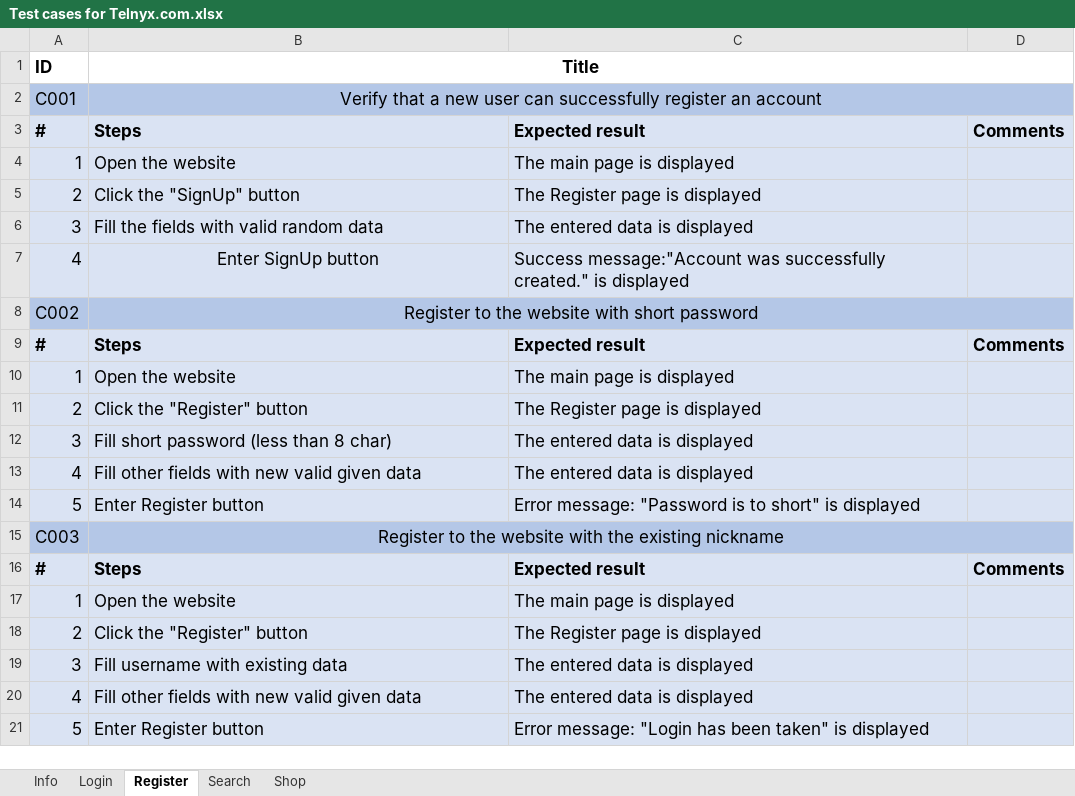
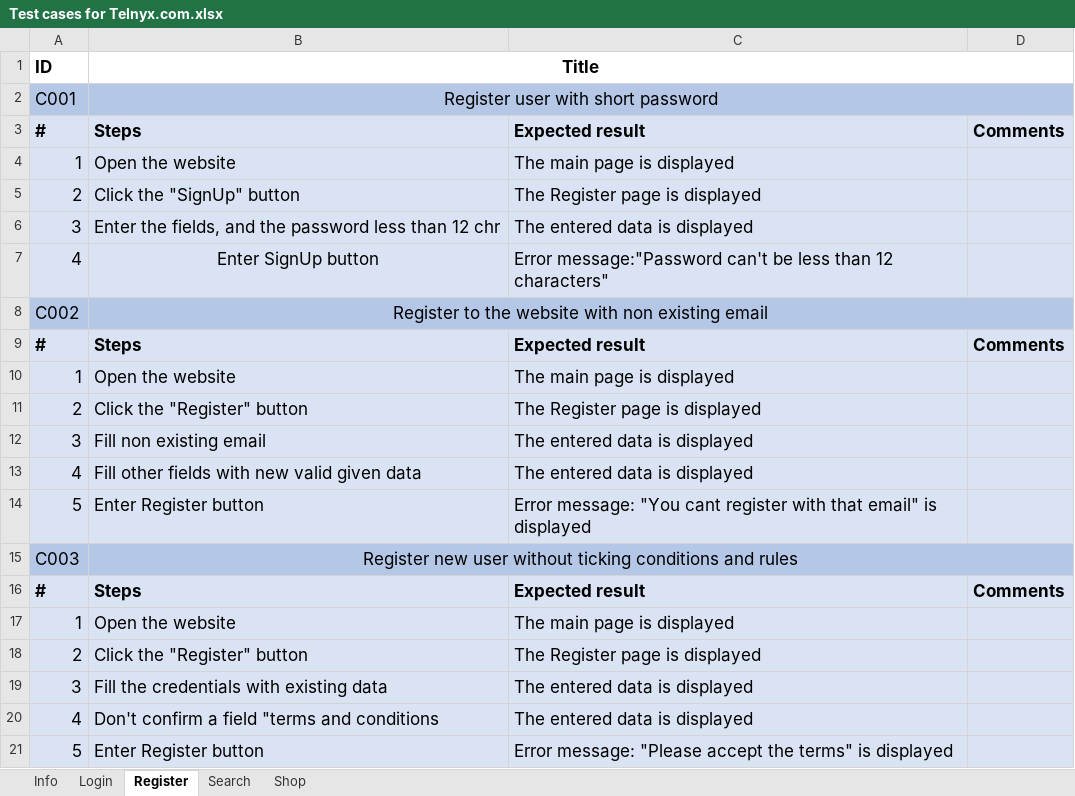
Before and after one commit to kiteamismorethansport/telnyx_test, an Excel workbook: Test cases for Telnyx.com.xlsx, sheet Register, drawn as a sheet; values as stored, in another font and other column widths than the file's, no borders; ↵ is a line break in a cell; the diff names each change by its address in the sheet, - before the commit and + after, or states it on an @@ line.

```diff
--- a/Test cases for Telnyx.com.xlsx (sheet Register)
+++ b/Test cases for Telnyx.com.xlsx (sheet Register)
-B2 (Title): Verify that a new user can successfully register an account
+B2 (Title): Register user with short password
-B6 (Title): Fill the fields with valid random data
+B6 (Title): Enter the fields, and the password less than 12 chr
-C7: Success message:"Account was successfully ↵ created." is displayed
+C7: Error message:"Password can't be less than 12 characters"
-B8 (Title): Register to the website with short password
+B8 (Title): Register to the website with non existing email
-B12 (Title): Fill short password (less than 8 char)
+B12 (Title): Fill non existing email
-C14: Error message: "Password is to short" is displayed
+C14: Error message: "You cant register with that email" is displayed
-B15 (Title): Register to the website with the existing nickname
+B15 (Title): Register new user without ticking conditions and rules
-B19 (Title): Fill username with existing data
+B19 (Title): Fill the credentials with existing data
-B20 (Title): Fill other fields with new valid given data
+B20 (Title): Don't confirm a field "terms and conditions
-C21: Error message: "Login has been taken" is displayed
+C21: Error message: "Please accept the terms" is displayed
```
Also changed, not shown: sheet Login, 2 other files.
